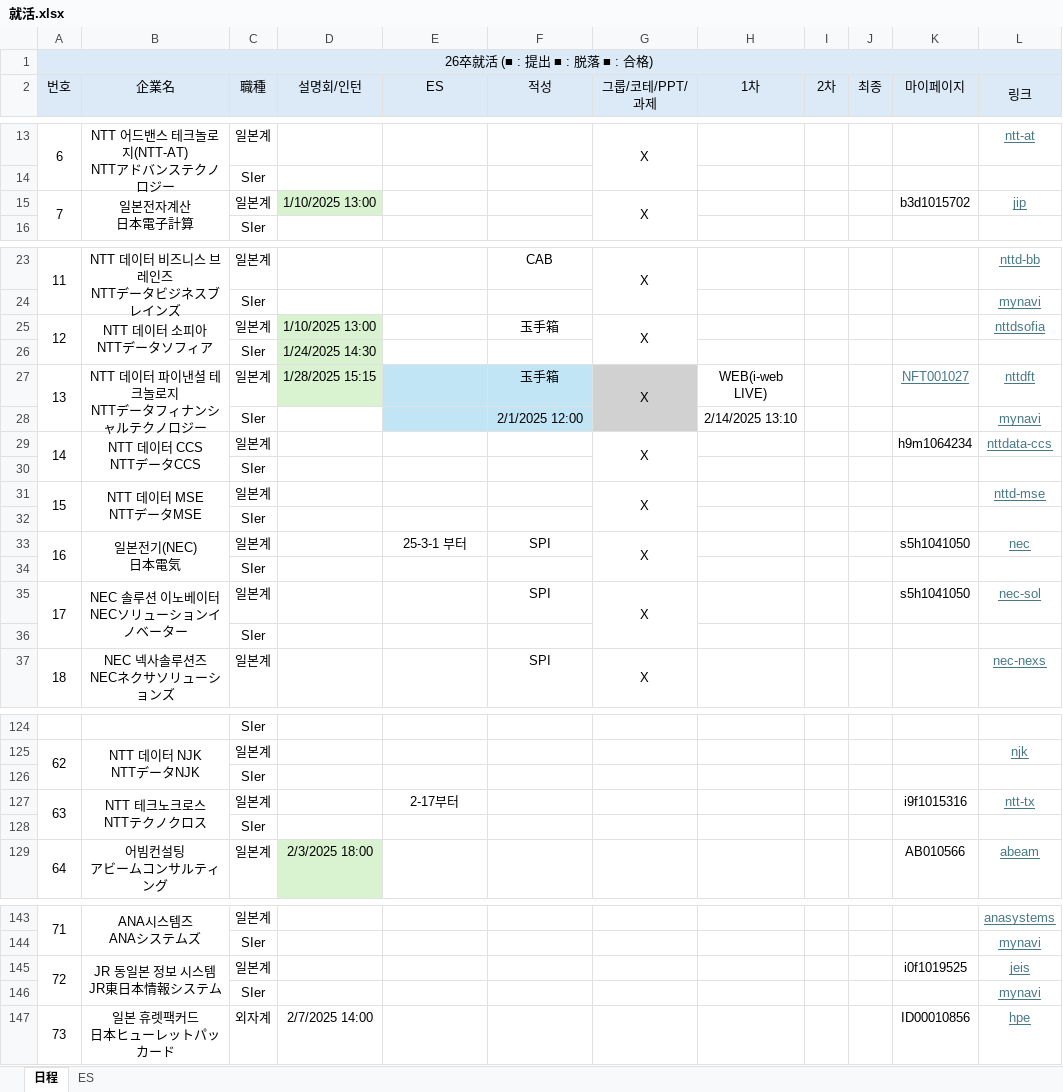
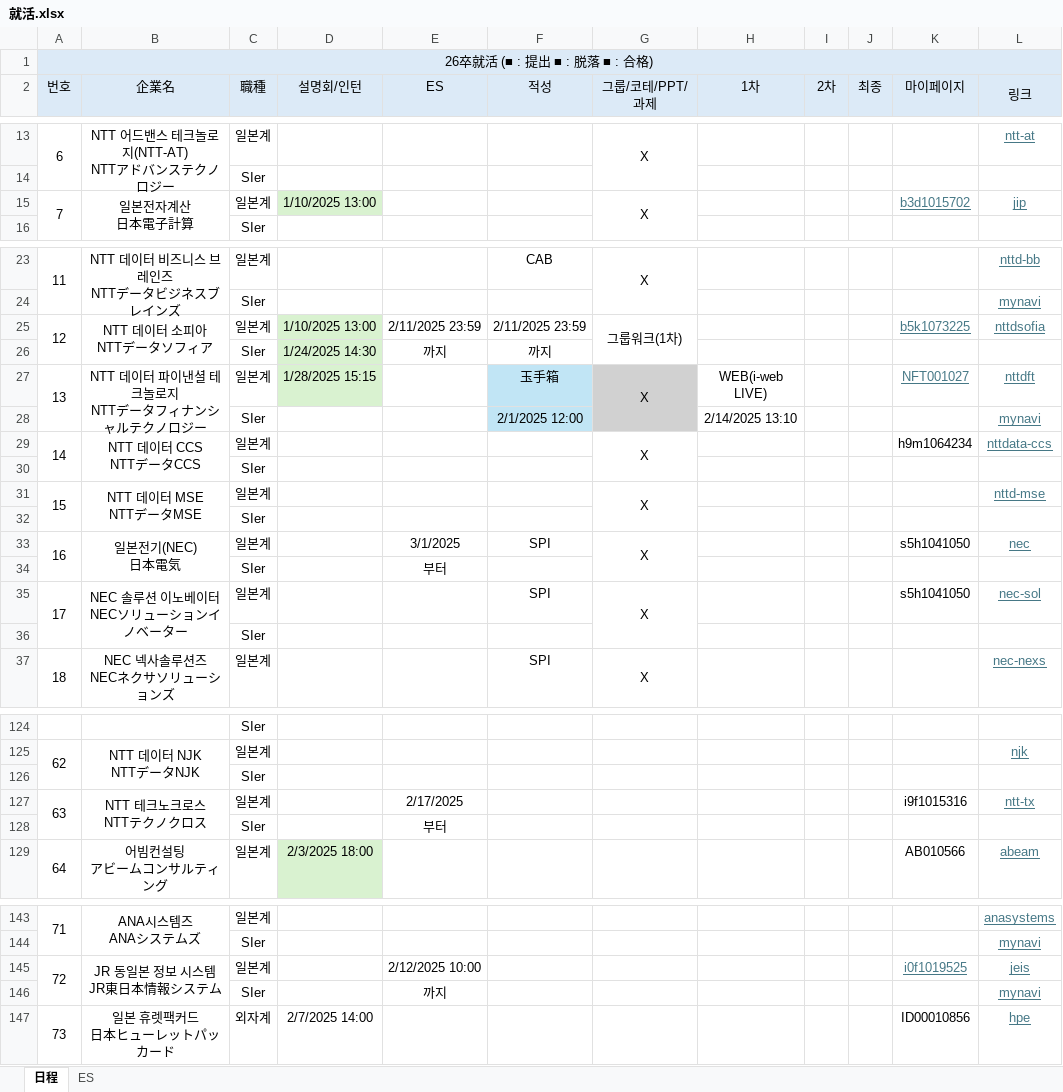
Before and after one commit to riparang/nihongo, an Excel workbook: 就活.xlsx, sheet 日程, drawn as a sheet; only a part is shown, gaps mark what is left out; values as stored, in another font and other column widths than the file's, no borders; the diff names each change by its address in the sheet, - before the commit and + after, or states it on an @@ line.

Commit message:
Update 就活.xlsx

```diff
--- a/就活.xlsx (sheet 日程)
+++ b/就活.xlsx (sheet 日程)
@@ K15 underline: off → on, text colour: black → #467886 @@
-E25 (ES): (empty)
+E25 (ES): 2/11/2025 23:59
-F25 (적성): 玉手箱
+F25 (적성): 2/11/2025 23:59
-G25 (그룹/코테/PPT/과제): X
+G25 (그룹/코테/PPT/과제): 그룹워크(1차)
-K25 (마이페이지): (empty)
+K25 (마이페이지): b5k1073225
-E26 (ES): (empty)
+E26 (ES): 까지
-F26 (적성): (empty)
+F26 (적성): 까지
-E27:E28 fill: #C1E5F5
+E27:E28 fill: none
-E33 (ES): 25-3-1 부터
+E33 (ES): 3/1/2025
-E34 (ES): (empty)
+E34 (ES): 부터
-E127 (ES): 2-17부터
+E127 (ES): 2/17/2025
-E128 (ES): (empty)
+E128 (ES): 부터
-E145 (ES): (empty)
+E145 (ES): 2/12/2025 10:00
@@ K145 underline: off → on, text colour: black → #467886 @@
-E146 (ES): (empty)
+E146 (ES): 까지
```
